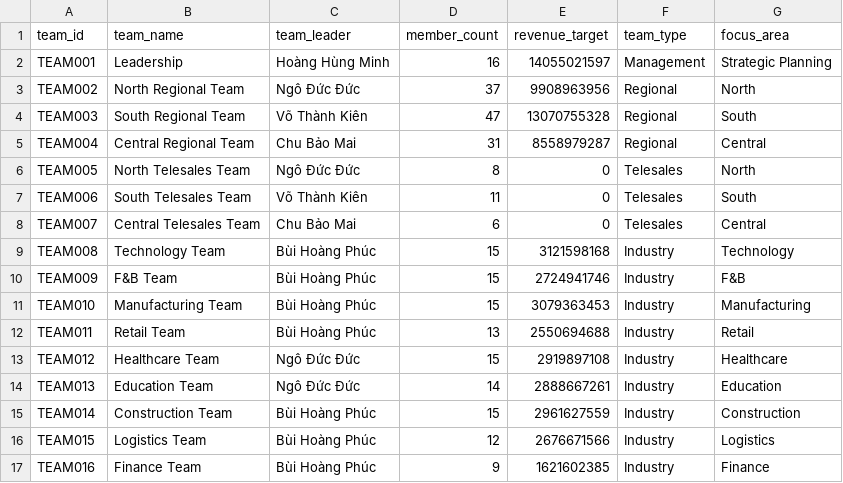
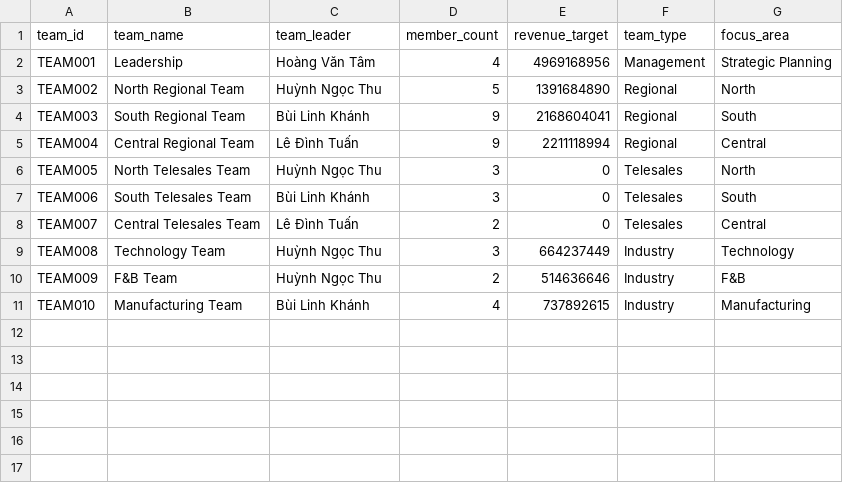
Before and after one commit to aipower-au/odoo-got-it-aipower, a CSV file: test_data/sales_teams_sprint1_enterprise.csv, drawn as a sheet; only a part is shown; the diff covers the shown part only.

```diff
--- a/test_data/sales_teams_sprint1_enterprise.csv
+++ b/test_data/sales_teams_sprint1_enterprise.csv
@@ -1,17 +1,11 @@
 team_id,team_name,team_leader,member_count,revenue_target,team_type,focus_area
-TEAM001,Leadership,Hoàng Hùng Minh,16,14055021597,Management,Strategic Planning
-TEAM002,North Regional Team,Ngô Đức Đức,37,9908963956,Regional,North
-TEAM003,South Regional Team,Võ Thành Kiên,47,13070755328,Regional,South
-TEAM004,Central Regional Team,Chu Bảo Mai,31,8558979287,Regional,Central
-TEAM005,North Telesales Team,Ngô Đức Đức,8,0,Telesales,North
-TEAM006,South Telesales Team,Võ Thành Kiên,11,0,Telesales,South
-TEAM007,Central Telesales Team,Chu Bảo Mai,6,0,Telesales,Central
-TEAM008,Technology Team,Bùi Hoàng Phúc,15,3121598168,Industry,Technology
-TEAM009,F&B Team,Bùi Hoàng Phúc,15,2724941746,Industry,F&B
-TEAM010,Manufacturing Team,Bùi Hoàng Phúc,15,3079363453,Industry,Manufacturing
-TEAM011,Retail Team,Bùi Hoàng Phúc,13,2550694688,Industry,Retail
-TEAM012,Healthcare Team,Ngô Đức Đức,15,2919897108,Industry,Healthcare
-TEAM013,Education Team,Ngô Đức Đức,14,2888667261,Industry,Education
-TEAM014,Construction Team,Bùi Hoàng Phúc,15,2961627559,Industry,Construction
-TEAM015,Logistics Team,Bùi Hoàng Phúc,12,2676671566,Industry,Logistics
-TEAM016,Finance Team,Bùi Hoàng Phúc,9,1621602385,Industry,Finance
+TEAM001,Leadership,Hoàng Văn Tâm,4,4969168956,Management,Strategic Planning
+TEAM002,North Regional Team,Huỳnh Ngọc Thu,5,1391684890,Regional,North
+TEAM003,South Regional Team,Bùi Linh Khánh,9,2168604041,Regional,South
+TEAM004,Central Regional Team,Lê Đình Tuấn,9,2211118994,Regional,Central
+TEAM005,North Telesales Team,Huỳnh Ngọc Thu,3,0,Telesales,North
+TEAM006,South Telesales Team,Bùi Linh Khánh,3,0,Telesales,South
+TEAM007,Central Telesales Team,Lê Đình Tuấn,2,0,Telesales,Central
+TEAM008,Technology Team,Huỳnh Ngọc Thu,3,664237449,Industry,Technology
+TEAM009,F&B Team,Huỳnh Ngọc Thu,2,514636646,Industry,F&B
+TEAM010,Manufacturing Team,Bùi Linh Khánh,4,737892615,Industry,Manufacturing
```
Also changed, not shown: 16 removed rows elsewhere in this file, test_data/products_demo.csv, 7 other files.
